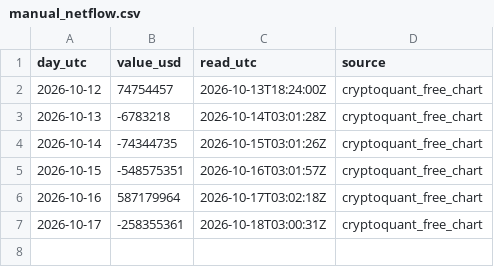
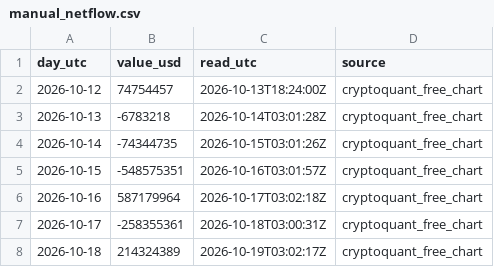
Before and after one commit to mrkzk2012/netflow-feed, a CSV file: data/manual_netflow.csv, drawn as a sheet.

Commit message:
netflow: 2026-10-18

```diff
--- a/data/manual_netflow.csv
+++ b/data/manual_netflow.csv
@@ -7 +7,2 @@
 2026-10-17,-258355361,2026-10-18T03:00:31Z,cryptoquant_free_chart
+2026-10-18,214324389,2026-10-19T03:02:17Z,cryptoquant_free_chart
```
